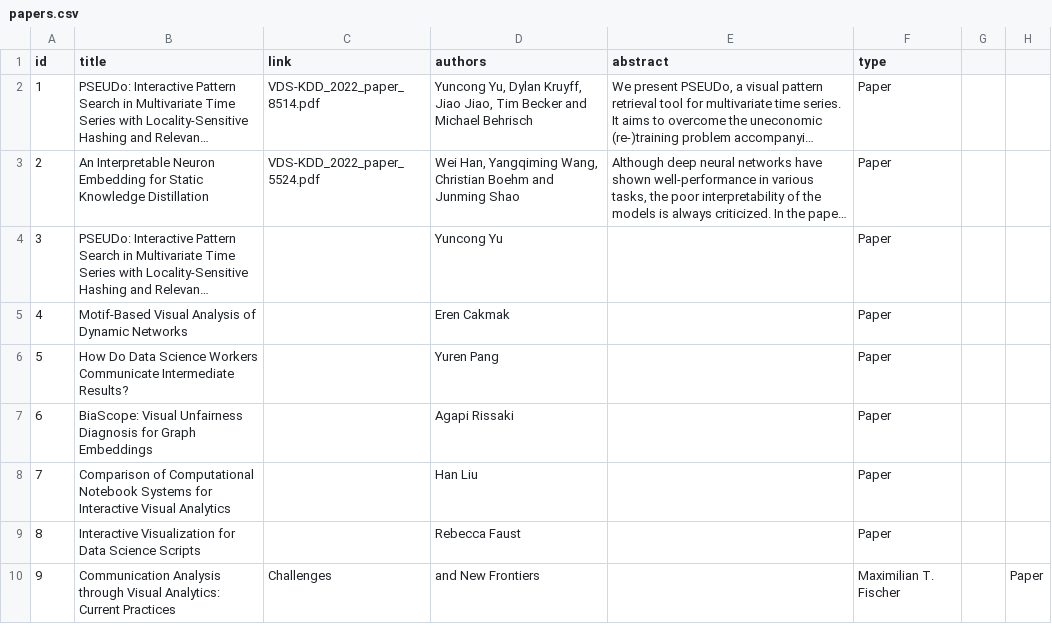
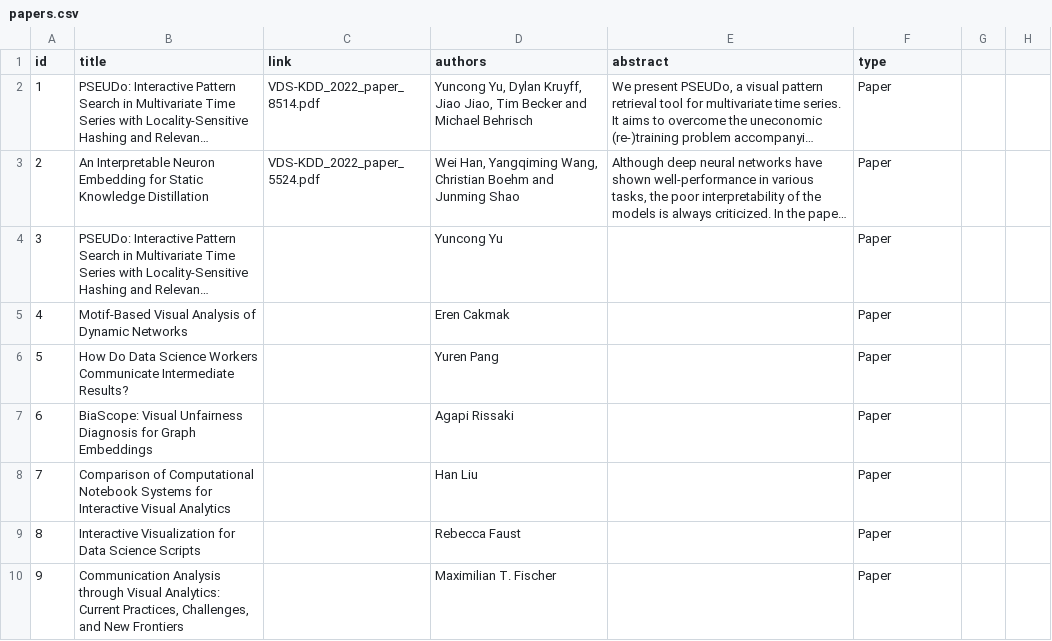
Before and after one commit to visualdatascience/2022, a CSV file: _data/papers.csv, drawn as a sheet; long unchanged cells end in …; the diff names each change by its address in the sheet, - before the commit and + after, or states it on an @@ line.

Commit message:
updating program papers

```diff
--- a/_data/papers.csv
+++ b/_data/papers.csv
-B10 (title): …Analytics: Current Practices
+B10 (title): …Analytics: Current Practices, Challenges, and New Frontiers
-C10 (link): Challenges
+C10 (link): (empty)
-D10 (authors): and New Frontiers
+D10 (authors): Maximilian T. Fischer
-F10 (type): Maximilian T. Fischer
+F10 (type): Paper
-H10: Paper
+H10: (empty)
```
Also changed, not shown: 1 other file.
